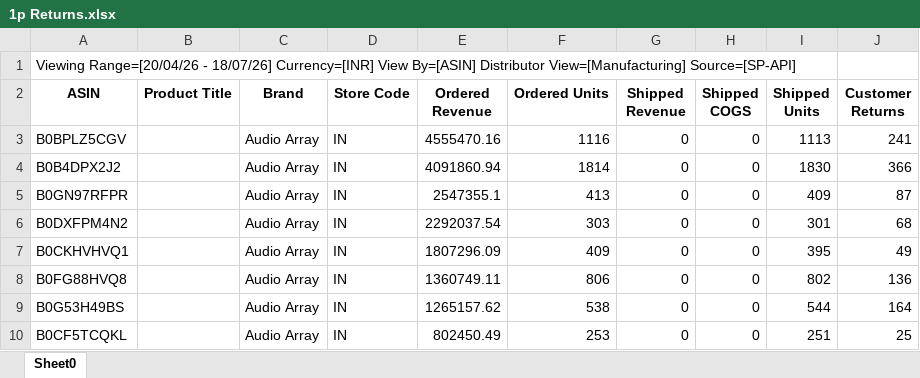
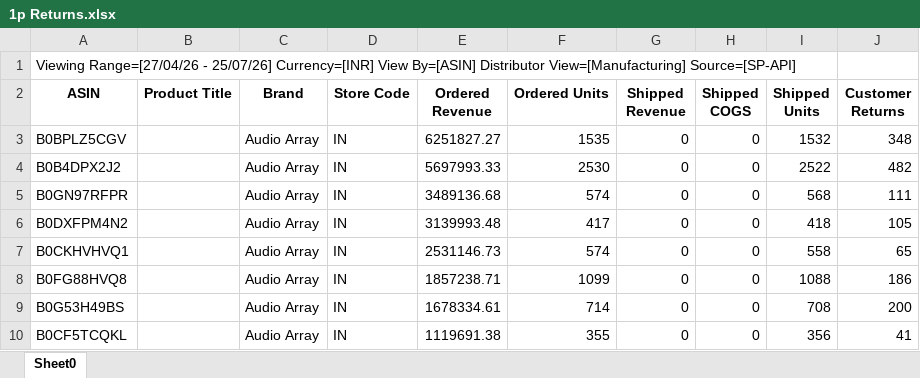
Before and after one commit to nitesh-lang/am-replenishment, an Excel workbook: data/input/Additional/returns/1p Returns.xlsx, sheet Sheet0, drawn as a sheet; only a part is shown; values as stored, in another font and other column widths than the file's, no borders; the diff covers the shown part only; the diff names each change by its address in the sheet, - before the commit and + after, or states it on an @@ line.

```diff
--- a/data/input/Additional/returns/1p Returns.xlsx (sheet Sheet0)
+++ b/data/input/Additional/returns/1p Returns.xlsx (sheet Sheet0)
-A1 (ASIN): Viewing Range=[20/04/26 - 18/07/26] Currency=[INR] View…
+A1 (ASIN): Viewing Range=[27/04/26 - 25/07/26] Currency=[INR] View…
-E3 (Ordered Revenue): 4555470.16
+E3 (Ordered Revenue): 6251827.27
-F3 (Ordered Units): 1116
+F3 (Ordered Units): 1535
-I3 (Shipped Units): 1113
+I3 (Shipped Units): 1532
-J3 (Customer Returns): 241
+J3 (Customer Returns): 348
-E4 (Ordered Revenue): 4091860.94
+E4 (Ordered Revenue): 5697993.33
-F4 (Ordered Units): 1814
+F4 (Ordered Units): 2530
-I4 (Shipped Units): 1830
+I4 (Shipped Units): 2522
-J4 (Customer Returns): 366
+J4 (Customer Returns): 482
-E5 (Ordered Revenue): 2547355.1
+E5 (Ordered Revenue): 3489136.68
-F5 (Ordered Units): 413
+F5 (Ordered Units): 574
-I5 (Shipped Units): 409
+I5 (Shipped Units): 568
-J5 (Customer Returns): 87
+J5 (Customer Returns): 111
-E6 (Ordered Revenue): 2292037.54
+E6 (Ordered Revenue): 3139993.48
-F6 (Ordered Units): 303
+F6 (Ordered Units): 417
-I6 (Shipped Units): 301
+I6 (Shipped Units): 418
-J6 (Customer Returns): 68
+J6 (Customer Returns): 105
-E7 (Ordered Revenue): 1807296.09
+E7 (Ordered Revenue): 2531146.73
-F7 (Ordered Units): 409
+F7 (Ordered Units): 574
-I7 (Shipped Units): 395
+I7 (Shipped Units): 558
-J7 (Customer Returns): 49
+J7 (Customer Returns): 65
-E8 (Ordered Revenue): 1360749.11
+E8 (Ordered Revenue): 1857238.71
-F8 (Ordered Units): 806
+F8 (Ordered Units): 1099
-I8 (Shipped Units): 802
+I8 (Shipped Units): 1088
-J8 (Customer Returns): 136
+J8 (Customer Returns): 186
-E9 (Ordered Revenue): 1265157.62
+E9 (Ordered Revenue): 1678334.61
-F9 (Ordered Units): 538
+F9 (Ordered Units): 714
-I9 (Shipped Units): 544
+I9 (Shipped Units): 708
-J9 (Customer Returns): 164
+J9 (Customer Returns): 200
-E10 (Ordered Revenue): 802450.49
+E10 (Ordered Revenue): 1119691.38
-F10 (Ordered Units): 253
+F10 (Ordered Units): 355
-I10 (Shipped Units): 251
+I10 (Shipped Units): 356
-J10 (Customer Returns): 25
+J10 (Customer Returns): 41
```
Also changed, not shown: 71 added rows, 66 removed rows and 191 edited cells elsewhere in this sheet, data/input/sku_master.xlsx, 19 other files.
